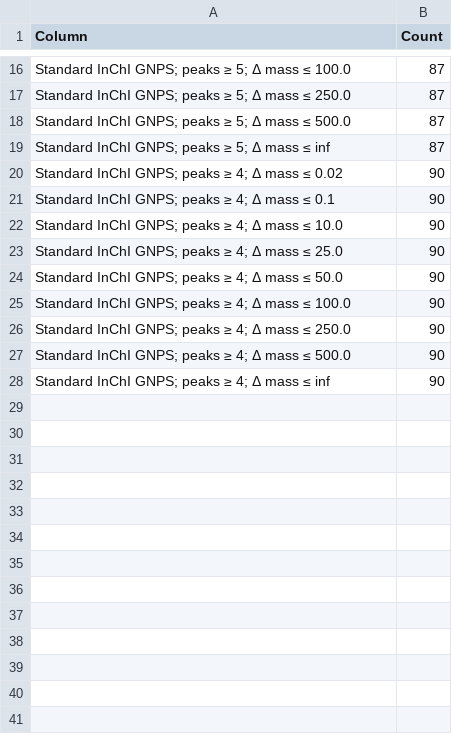
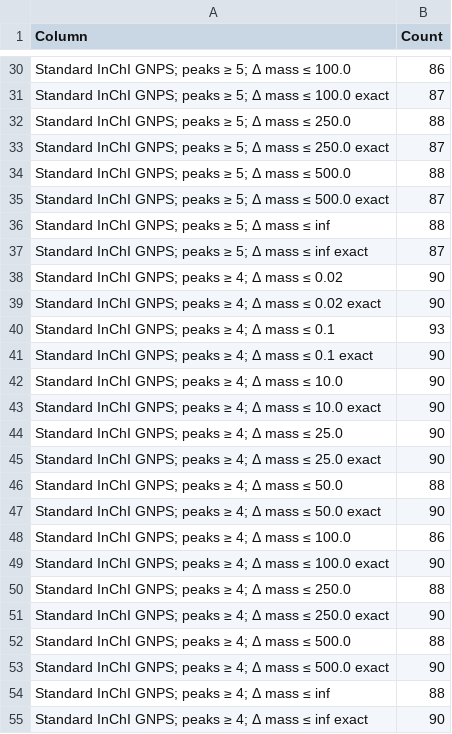
Before and after one commit to MejriY/MS2DECIDE_article_data, a TSV file: Generated/Manufactured case/4 - Summary/Counts.tsv, drawn as a sheet; only a part is shown, gaps mark what is left out; addresses are those after the commit; the diff covers the shown part only; the diff names each change by its address in the sheet, - before the commit and + after, or states it on an @@ line.

```diff
--- a/Generated/Manufactured case/4 - Summary/Counts.tsv
+++ b/Generated/Manufactured case/4 - Summary/Counts.tsv
-B30 (Count): 87
+B30 (Count): 86
+row 31: Standard InChI GNPS; peaks ≥ 5; Δ mass ≤ 100.0 exact | 87
-B32 (Count): 87
+B32 (Count): 88
+row 33: Standard InChI GNPS; peaks ≥ 5; Δ mass ≤ 250.0 exact | 87
-B34 (Count): 87
+B34 (Count): 88
+row 35: Standard InChI GNPS; peaks ≥ 5; Δ mass ≤ 500.0 exact | 87
-B36 (Count): 87
+B36 (Count): 88
+row 37: Standard InChI GNPS; peaks ≥ 5; Δ mass ≤ inf exact | 87
+row 39: Standard InChI GNPS; peaks ≥ 4; Δ mass ≤ 0.02 exact | 90
-B40 (Count): 90
+B40 (Count): 93
+row 41: Standard InChI GNPS; peaks ≥ 4; Δ mass ≤ 0.1 exact | 90
+row 43: Standard InChI GNPS; peaks ≥ 4; Δ mass ≤ 10.0 exact | 90
+row 45: Standard InChI GNPS; peaks ≥ 4; Δ mass ≤ 25.0 exact | 90
-B46 (Count): 90
+B46 (Count): 88
+row 47: Standard InChI GNPS; peaks ≥ 4; Δ mass ≤ 50.0 exact | 90
-B48 (Count): 90
+B48 (Count): 86
+row 49: Standard InChI GNPS; peaks ≥ 4; Δ mass ≤ 100.0 exact | 90
-B50 (Count): 90
+B50 (Count): 88
+row 51: Standard InChI GNPS; peaks ≥ 4; Δ mass ≤ 250.0 exact | 90
-B52 (Count): 90
+B52 (Count): 88
+row 53: Standard InChI GNPS; peaks ≥ 4; Δ mass ≤ 500.0 exact | 90
-B54 (Count): 90
+B54 (Count): 88
+row 55: Standard InChI GNPS; peaks ≥ 4; Δ mass ≤ inf exact | 90
```
Also changed, not shown: 14 added rows and 8 edited cells elsewhere in this file, Generated/Manufactured case/4 - Summary/Compounds by K.tsv, 3 other files.
